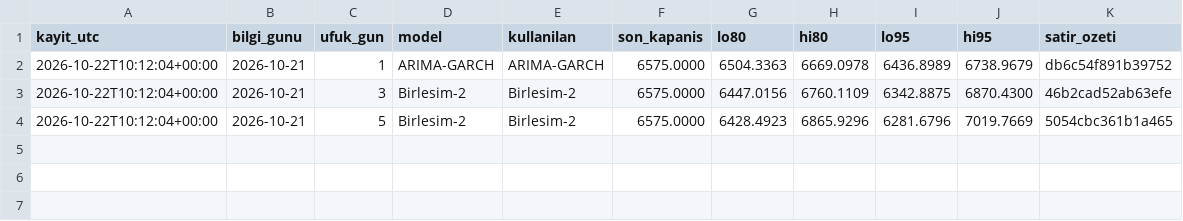
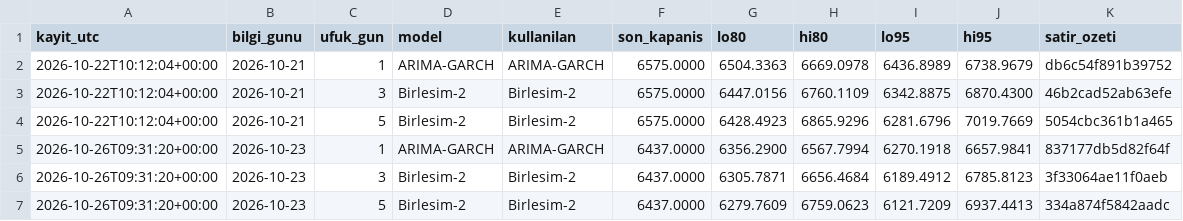
Before and after one commit to 03betulpehlivan/turkey-gold-price-forecast, a CSV file: research/tool/canli_aralik_log.csv, drawn as a sheet; the diff names each change by its address in the sheet, - before the commit and + after, or states it on an @@ line.

Commit message:
Ileriye donuk karne: 1/3/5 gun araliklari

```diff
--- a/research/tool/canli_aralik_log.csv
+++ b/research/tool/canli_aralik_log.csv
+row 5: 2026-10-26T09:31:20+00:00 | 2026-10-23 | 1 | ARIMA-GARCH | ARIMA-GARCH | 6437.0000 | 6356.2900 | 6567.7994 | 6270.1918 | 6657.9841 | 837177db5d82f64f
+row 6: 2026-10-26T09:31:20+00:00 | 2026-10-23 | 3 | Birlesim-2 | Birlesim-2 | 6437.0000 | 6305.7871 | 6656.4684 | 6189.4912 | 6785.8123 | 3f33064ae11f0aeb
+row 7: 2026-10-26T09:31:20+00:00 | 2026-10-23 | 5 | Birlesim-2 | Birlesim-2 | 6437.0000 | 6279.7609 | 6759.0623 | 6121.7209 | 6937.4413 | 334a874f5842aadc
```
